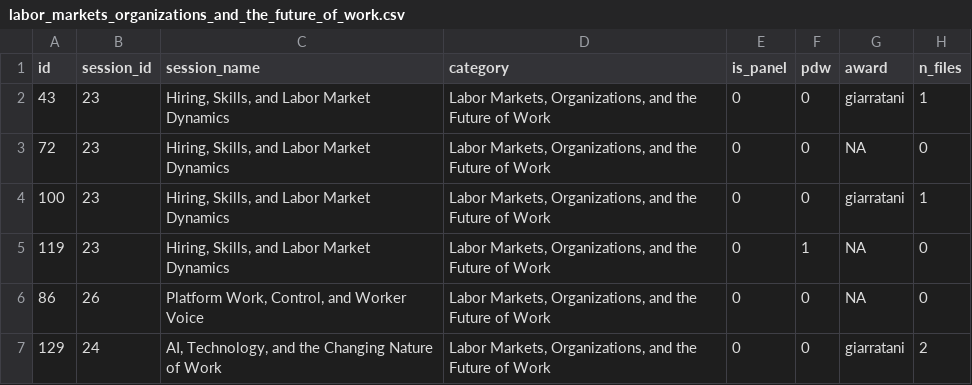
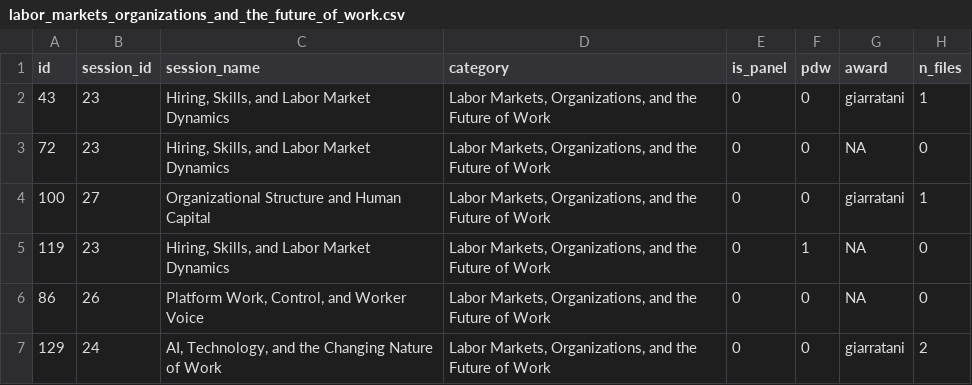
Before and after one commit to jhelvy/isa-2026-schedule, a CSV file: data/sessions/labor_markets_organizations_and_the_future_of_work.csv, drawn as a sheet; only a part is shown; the diff covers the shown part only; the diff names each change by its address in the sheet, - before the commit and + after, or states it on an @@ line.

```diff
--- a/data/sessions/labor_markets_organizations_and_the_future_of_work.csv
+++ b/data/sessions/labor_markets_organizations_and_the_future_of_work.csv
-B4 (session_id): 23
+B4 (session_id): 27
-C4 (session_name): Hiring, Skills, and Labor Market Dynamics
+C4 (session_name): Organizational Structure and Human Capital
```
Also changed, not shown: 1 removed row elsewhere in this file, data/schedule.csv, data/session-ids.csv, 4 other files.
